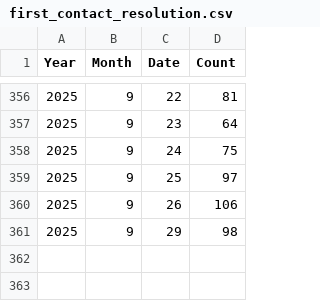
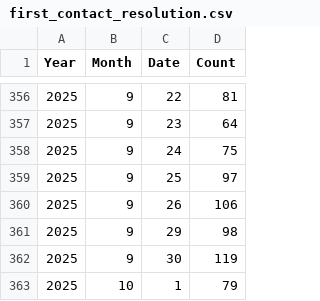
Before and after one commit to massimocristi1970/call-performance-dashboard, a CSV file: data/first_contact_resolution.csv, drawn as a sheet; only a part is shown, gaps mark what is left out; the diff names each change by its address in the sheet, - before the commit and + after, or states it on an @@ line.

```diff
--- a/data/first_contact_resolution.csv
+++ b/data/first_contact_resolution.csv
+row 362: 2025 | 9 | 30 | 119
+row 363: 2025 | 10 | 1 | 79
```
Also changed, not shown: 1 other file.
